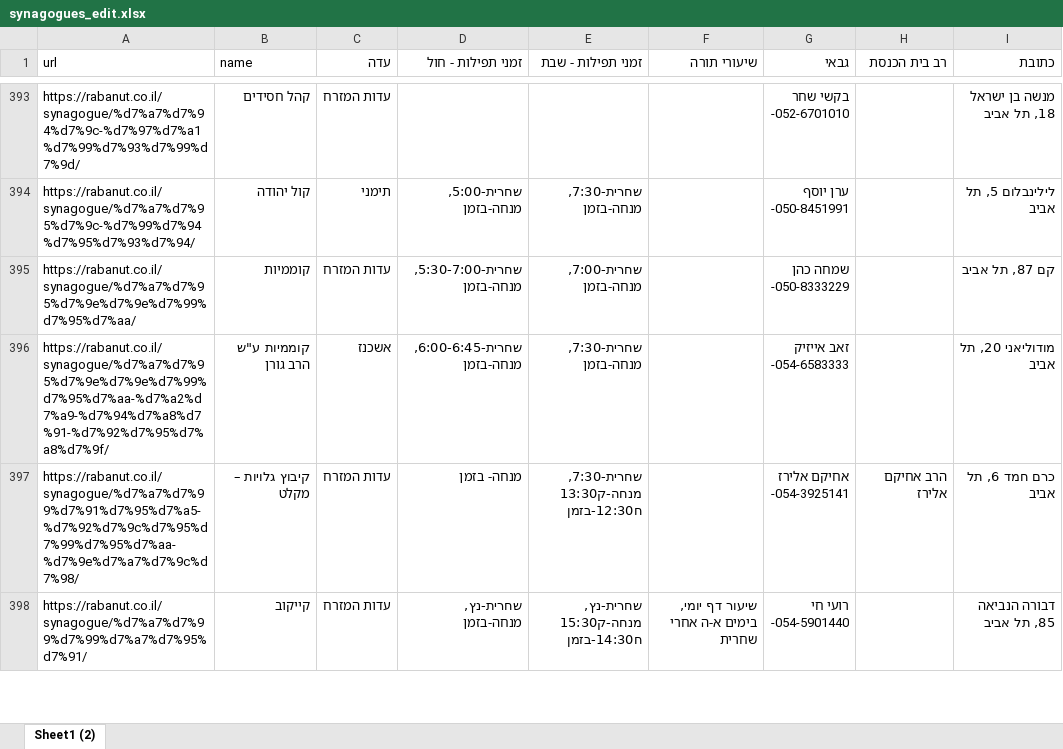
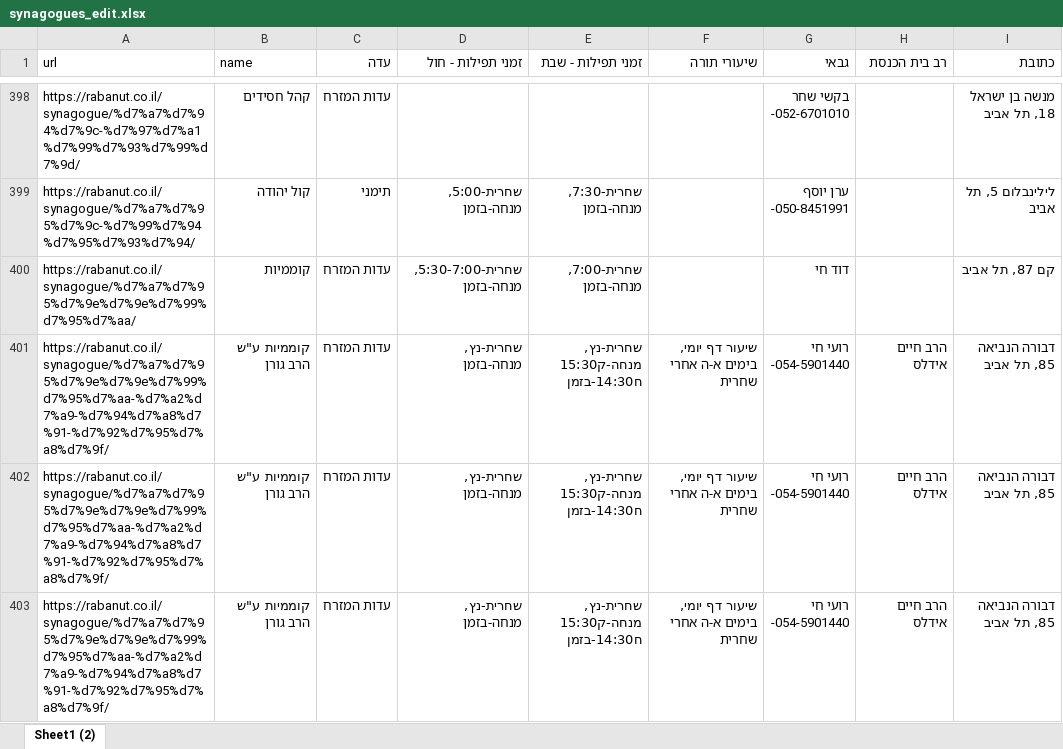
Before and after one commit to rubeecube/scrap_kosher_rest_tlv, an Excel workbook: Storage/synagogues_edit.xlsx, sheet Sheet1 (2), drawn as a sheet; only a part is shown, gaps mark what is left out; values as stored, in another font and other column widths than the file's, no borders; table styles not drawn; removed rows and columns are numbered as before the commit, all else as after; ↵ is a line break in a cell; the diff covers the shown part only; the diff names each change by its address in the sheet, - before the commit and + after, or states it on an @@ line.

```diff
--- a/Storage/synagogues_edit.xlsx (sheet Sheet1 (2))
+++ b/Storage/synagogues_edit.xlsx (sheet Sheet1 (2))
-G400 (גבאי): שמחה כהן ↵ -050-8333229
+G400 (גבאי): דוד חי
-C401 (עדה): אשכנז
+C401 (עדה): עדות המזרח
-D401 (זמני תפילות - חול): שחרית-6:00-6:45, מנחה-בזמן
+D401 (זמני תפילות - חול): שחרית-נץ, מנחה-בזמן
-E401 (זמני תפילות - שבת): שחרית-7:30, מנחה-בזמן
+E401 (זמני תפילות - שבת): שחרית-נץ, מנחה-ק15:30 ח14:30-בזמן
-F401 (שיעורי תורה): (empty)
+F401 (שיעורי תורה): שיעור דף יומי, בימים א-ה אחרי שחרית
-G401 (גבאי): זאב אייזיק ↵ -054-6583333
+G401 (גבאי): רועי חי ↵ -054-5901440
-H401 (רב בית הכנסת): (empty)
+H401 (רב בית הכנסת): הרב חיים אידלס
-I401 (כתובת): מודוליאני 20, תל אביב
+I401 (כתובת): דבורה הנביאה 85, תל אביב
-row 397: https://rabanut.co.il/synagogue/%d7%a7%d7%99%d7%91%d7%95%d7%a5-%d7%92%d7%9c%d7%95%d7%99%d7%95%d7%aa-%d7%9e%d7%a7%d7%9c%d7%98/ | קיבוץ גלויות – מקלט | עדות המזרח | מנחה- בזמן | שחרית-7:30, מנחה-ק13:30 ח12:30-בזמן |  | אחיקם אלירז ↵ -054-3925141 | הרב אחיקם אלירז | כרם חמד 6, תל אביב
-A402 (url): https://rabanut.co.il/synagogue/%d7%a7%d7%99%d7%99%d7%a7%d7%95%d7%91/
+A402 (url): https://rabanut.co.il/synagogue/%d7%a7%d7%95%d7%9e%d7%9e%d7%99%d7%95%d7%aa-%d7%a2%d7%a9-%d7%94%d7%a8%d7%91-%d7%92%d7%95%d7%a8%d7%9f/
-B402 (name): קייקוב
+B402 (name): קוממיות ע"ש הרב גורן
-H402 (רב בית הכנסת): (empty)
+H402 (רב בית הכנסת): הרב חיים אידלס
+row 403: https://rabanut.co.il/synagogue/%d7%a7%d7%95%d7%9e%d7%9e%d7%99%d7%95%d7%aa-%d7%a2%d7%a9-%d7%94%d7%a8%d7%91-%d7%92%d7%95%d7%a8%d7%9f/ | קוממיות ע"ש הרב גורן | עדות המזרח | שחרית-נץ, מנחה-בזמן | שחרית-נץ, מנחה-ק15:30 ח14:30-בזמן | שיעור דף יומי, בימים א-ה אחרי שחרית | רועי חי ↵ -054-5901440 | הרב חיים אידלס | דבורה הנביאה 85, תל אביב
```
Also changed, not shown: 21 added rows, 16 removed rows, 4 moved rows and 234 edited cells elsewhere in this sheet, Storage/mikvaot_edit.xlsx, Storage/restaurant_edit.xlsx.
